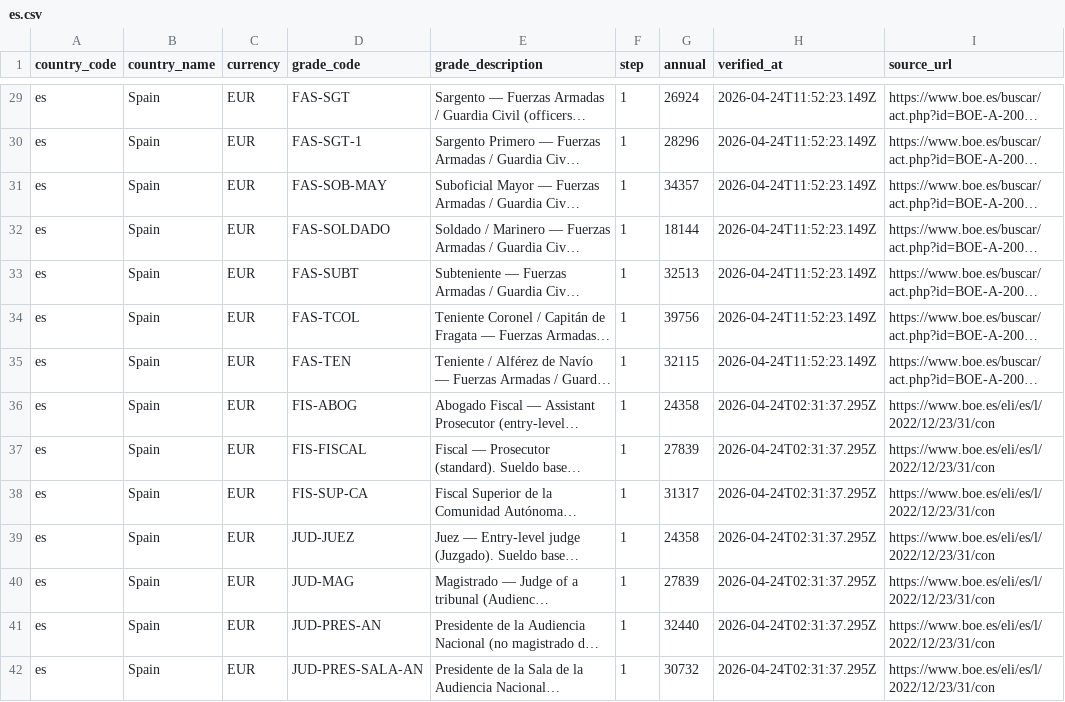
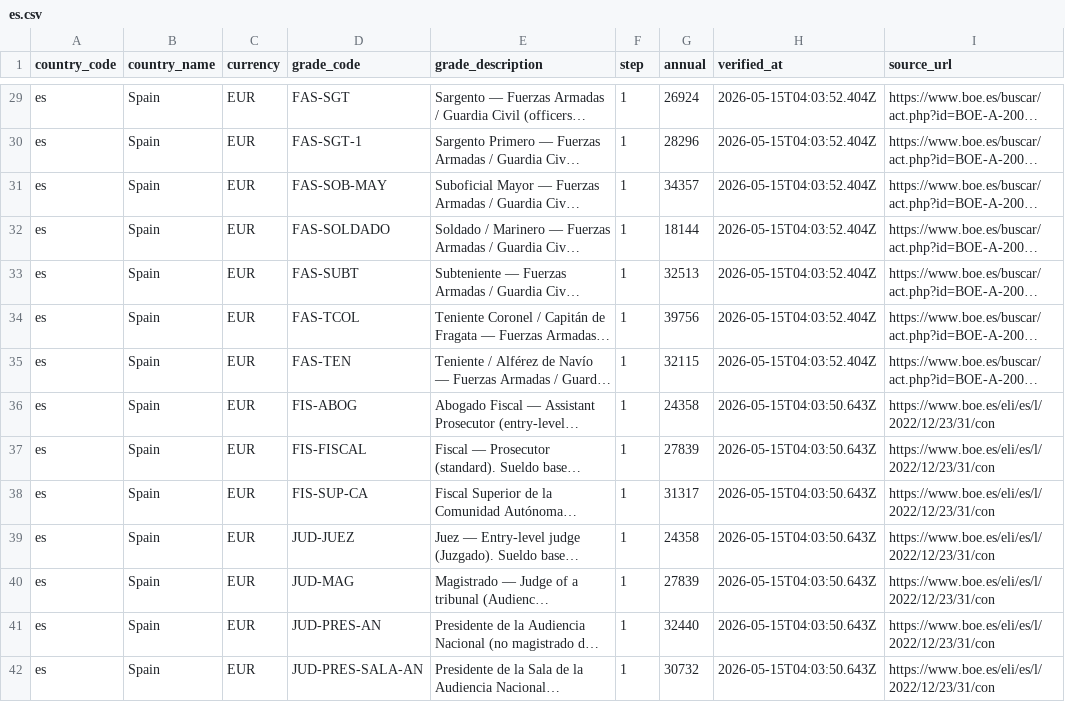
Before and after one commit to dregon03/fedsalary-data, a CSV file: data/es.csv, drawn as a sheet; only a part is shown, gaps mark what is left out; long unchanged cells end in …; the diff covers the shown part only; the diff names each change by its address in the sheet, - before the commit and + after, or states it on an @@ line.

```diff
--- a/data/es.csv
+++ b/data/es.csv
-H29:H35 (verified_at): 2026-04-24T11:52:23.149Z
+H29:H35 (verified_at): 2026-05-15T04:03:52.404Z
-H36:H42 (verified_at): 2026-04-24T02:31:37.295Z
+H36:H42 (verified_at): 2026-05-15T04:03:50.643Z
```
Also changed, not shown: 76 edited cells elsewhere in this file, data/at.csv, data/au.csv, 39 other files.
